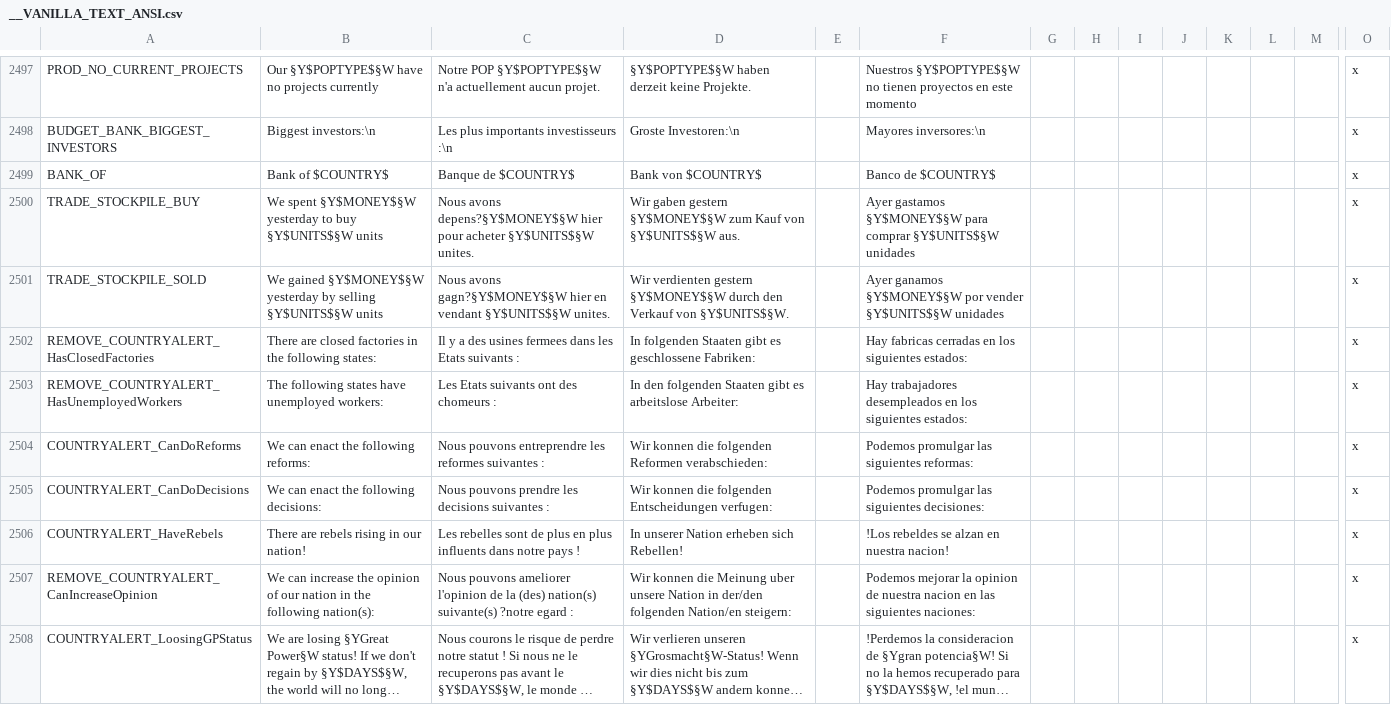
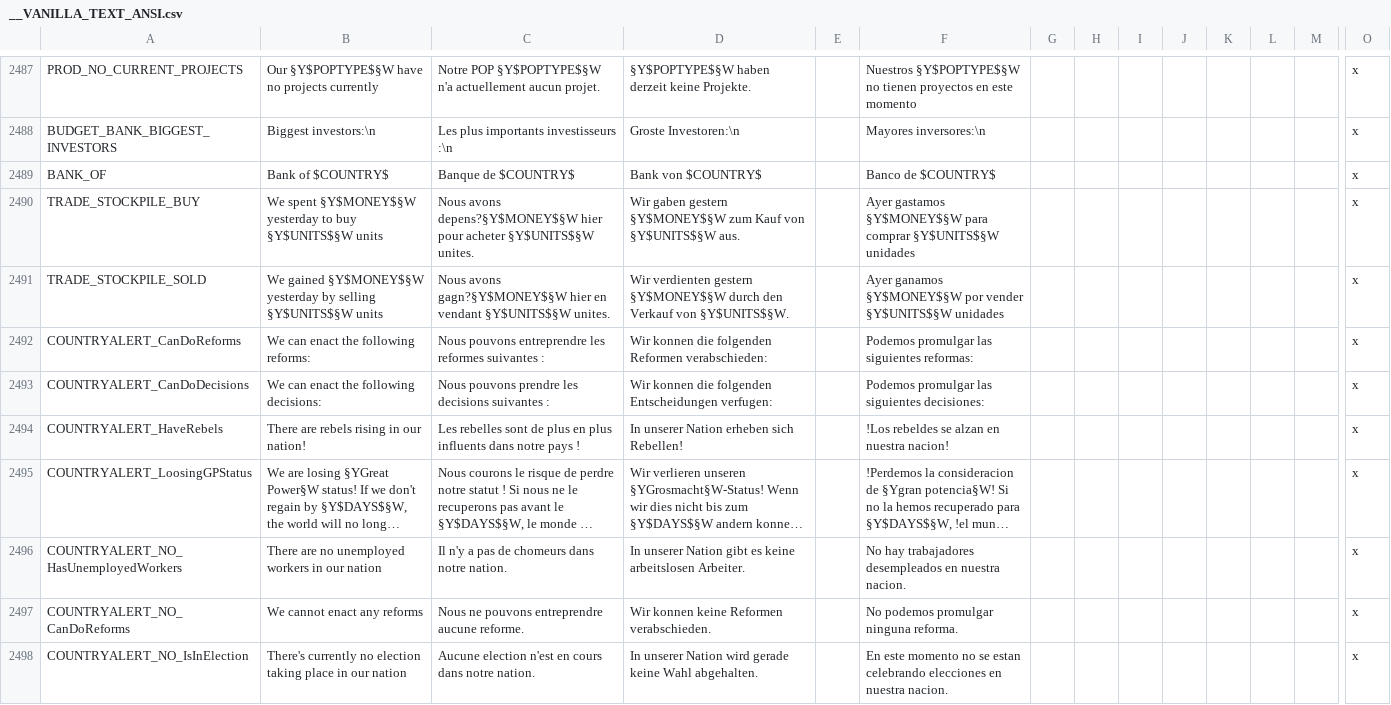
Before and after one commit to The-Third-Age/TTA-Victoria-2, a CSV file: localisation/__VANILLA_TEXT_ANSI.csv, drawn as a sheet; only a part is shown, gaps mark what is left out; the shorter side is filled out with more unchanged rows; long unchanged cells end in …; rows hold the shown columns only; the diff covers the shown part only; the diff names each change by its address in the sheet, - before the commit and + after, or states it on an @@ line.

```diff
--- a/localisation/__VANILLA_TEXT_ANSI.csv
+++ b/localisation/__VANILLA_TEXT_ANSI.csv
-row 2502: REMOVE_COUNTRYALERT_HasClosedFactories | There are closed factories in the following states: | Il y a des usines fermees dans les Etats suivants : | In folgenden Staaten gibt es geschlossene Fabriken: |  | Hay fabricas cerradas en los siguientes estados: |  |  |  |  |  |  |  | x
-row 2503: REMOVE_COUNTRYALERT_HasUnemployedWorkers | The following states have unemployed workers: | Les Etats suivants ont des chomeurs : | In den folgenden Staaten gibt es arbeitslose Arbeiter: |  | Hay trabajadores desempleados en los siguientes estados: |  |  |  |  |  |  |  | x
-row 2507: REMOVE_COUNTRYALERT_CanIncreaseOpinion | We can increase the opinion of our nation in the following nation(s): | Nous pouvons ameliorer l'opinion de la (des) nation(s) suivante(s) ?notre egard : | Wir konnen die Meinung uber unsere Nation in der/den folgenden Nation/en steigern: |  | Podemos mejorar la opinion de nuestra nacion en las siguientes naciones: |  |  |  |  |  |  |  | x
```
Also changed, not shown: 14 removed rows elsewhere in this file, 1 other file.
